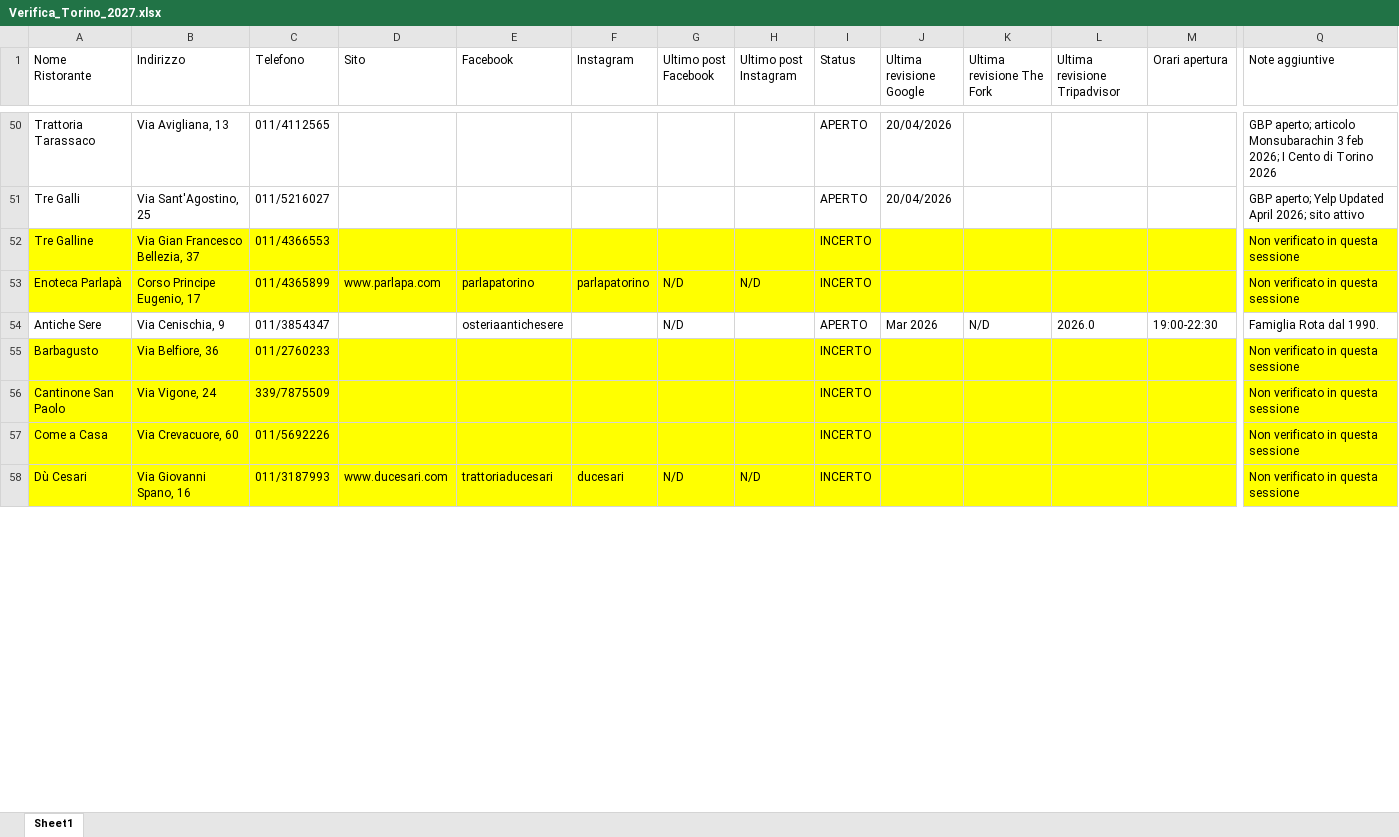
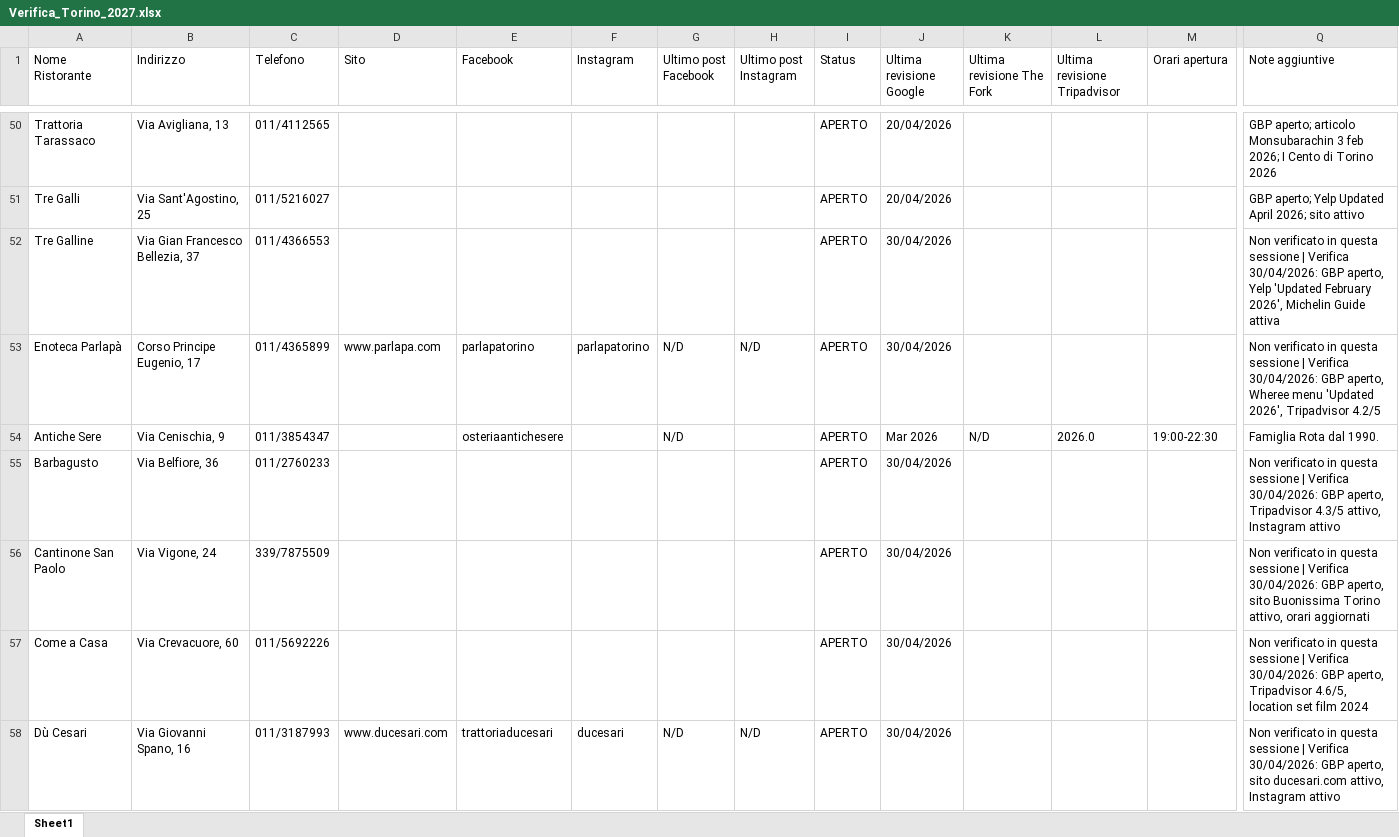
Before and after one commit to pecoraneraeditore/pne-verifica-guide, an Excel workbook: Verifica_Torino_2027.xlsx, sheet Sheet1, drawn as a sheet; only a part is shown, gaps mark what is left out; values as stored, in another font and other column widths than the file's, no borders; the diff covers the shown part only; the diff names each change by its address in the sheet, - before the commit and + after, or states it on an @@ line.

```diff
--- a/Verifica_Torino_2027.xlsx (sheet Sheet1)
+++ b/Verifica_Torino_2027.xlsx (sheet Sheet1)
-A52:Q53 fill: #FFFF00
+A52:Q53 fill: none
-I52:I53 (Status): INCERTO
+I52:I53 (Status): APERTO
-J52:J53 (Ultima revisione Google): (empty)
+J52:J53 (Ultima revisione Google): 30/04/2026
-Q52 (Note aggiuntive): …questa sessione
+Q52 (Note aggiuntive): …questa sessione | Verifica 30/04/2026: GBP aperto, Yelp 'Updated February 2026', Michelin Guide attiva
-Q53 (Note aggiuntive): …questa sessione
+Q53 (Note aggiuntive): …questa sessione | Verifica 30/04/2026: GBP aperto, Wheree menu 'Updated 2026', Tripadvisor 4.2/5
-A55:Q58 fill: #FFFF00
+A55:Q58 fill: none
-I55:I58 (Status): INCERTO
+I55:I58 (Status): APERTO
-J55:J58 (Ultima revisione Google): (empty)
+J55:J58 (Ultima revisione Google): 30/04/2026
-Q55 (Note aggiuntive): …questa sessione
+Q55 (Note aggiuntive): …questa sessione | Verifica 30/04/2026: GBP aperto, Tripadvisor 4.3/5 attivo, Instagram attivo
-Q56 (Note aggiuntive): …questa sessione
+Q56 (Note aggiuntive): …questa sessione | Verifica 30/04/2026: GBP aperto, sito Buonissima Torino attivo, orari aggiornati
-Q57 (Note aggiuntive): …questa sessione
+Q57 (Note aggiuntive): …questa sessione | Verifica 30/04/2026: GBP aperto, Tripadvisor 4.6/5, location set film 2024
-Q58 (Note aggiuntive): …questa sessione
+Q58 (Note aggiuntive): …questa sessione | Verifica 30/04/2026: GBP aperto, sito ducesari.com attivo, Instagram attivo
```
Also changed, not shown: 140 edited cells and cell formats elsewhere in this sheet, Verifica_Milano_2027.xlsx, Verifica_Roma_2027.xlsx.
